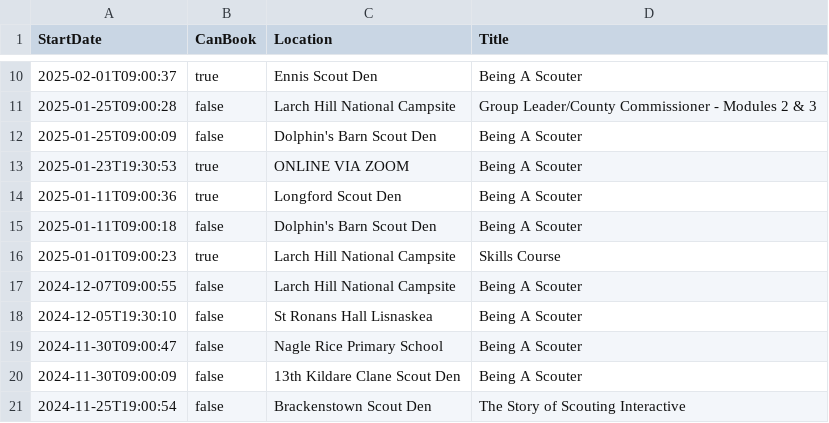
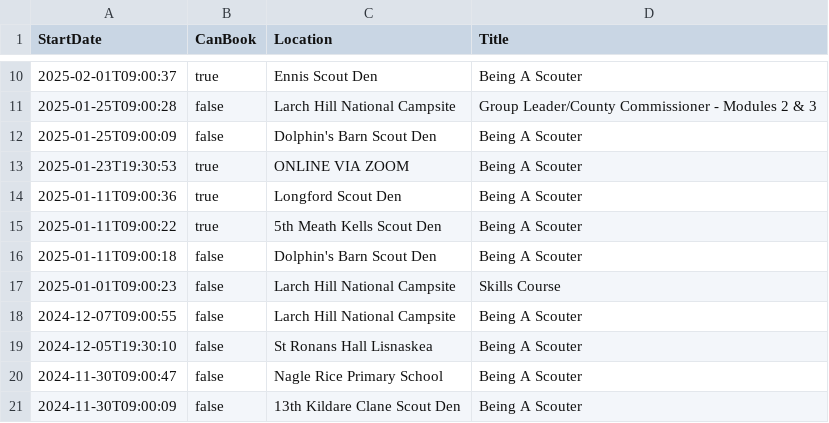
Before and after one commit to markmc/scouts-ie-training-schedule, a CSV file: next-training.csv, drawn as a sheet; only a part is shown, gaps mark what is left out; the shorter side is filled out with more unchanged rows.

```diff
--- a/next-training.csv
+++ b/next-training.csv
@@ -14,4 +14,5 @@ StartDate,CanBook,Location,Title
 "2025-01-11T09:00:36",true,"Longford Scout Den","Being A Scouter"
+"2025-01-11T09:00:22",true,"5th Meath Kells Scout Den","Being A Scouter"
 "2025-01-11T09:00:18",false,"Dolphin's Barn Scout Den","Being A Scouter"
-"2025-01-01T09:00:23",true,"Larch Hill National Campsite","Skills Course"
+"2025-01-01T09:00:23",false,"Larch Hill National Campsite","Skills Course"
 "2024-12-07T09:00:55",false,"Larch Hill National Campsite","Being A Scouter"
```
Also changed, not shown: 1 other file.
